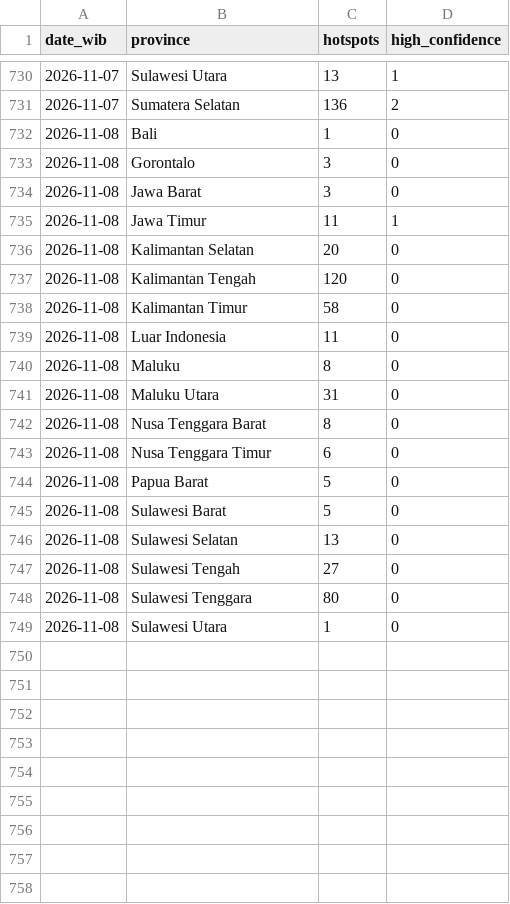
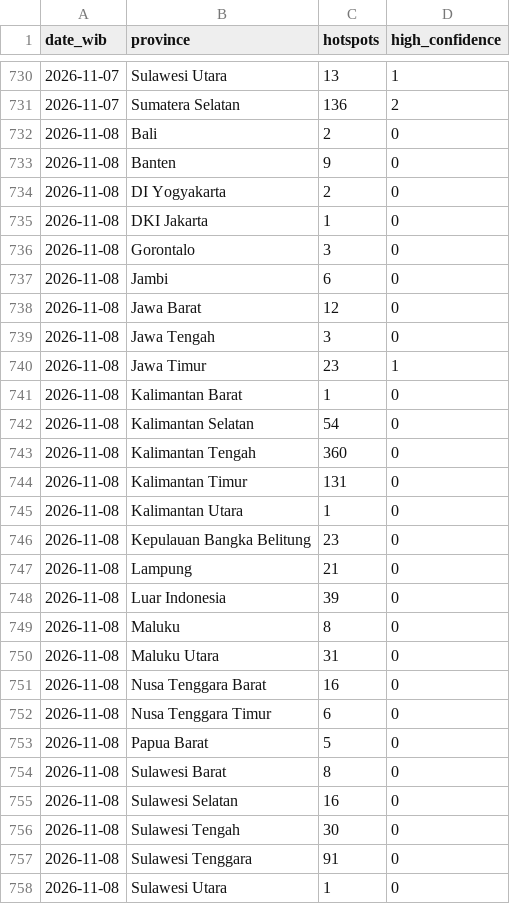
Before and after one commit to Din131/indonesia-haze-monitor, a CSV file: data/hotspots_daily_by_province.csv, drawn as a sheet; only a part is shown, gaps mark what is left out; the diff covers the shown part only.

```diff
--- a/data/hotspots_daily_by_province.csv
+++ b/data/hotspots_daily_by_province.csv
@@ -731,19 +731,28 @@ date_wib,province,hotspots,high_confidence
 2026-11-07,Sumatera Selatan,136,2
-2026-11-08,Bali,1,0
+2026-11-08,Bali,2,0
+2026-11-08,Banten,9,0
+2026-11-08,DI Yogyakarta,2,0
+2026-11-08,DKI Jakarta,1,0
 2026-11-08,Gorontalo,3,0
-2026-11-08,Jawa Barat,3,0
-2026-11-08,Jawa Timur,11,1
-2026-11-08,Kalimantan Selatan,20,0
-2026-11-08,Kalimantan Tengah,120,0
-2026-11-08,Kalimantan Timur,58,0
-2026-11-08,Luar Indonesia,11,0
+2026-11-08,Jambi,6,0
+2026-11-08,Jawa Barat,12,0
+2026-11-08,Jawa Tengah,3,0
+2026-11-08,Jawa Timur,23,1
+2026-11-08,Kalimantan Barat,1,0
+2026-11-08,Kalimantan Selatan,54,0
+2026-11-08,Kalimantan Tengah,360,0
+2026-11-08,Kalimantan Timur,131,0
+2026-11-08,Kalimantan Utara,1,0
+2026-11-08,Kepulauan Bangka Belitung,23,0
+2026-11-08,Lampung,21,0
+2026-11-08,Luar Indonesia,39,0
 2026-11-08,Maluku,8,0
 2026-11-08,Maluku Utara,31,0
-2026-11-08,Nusa Tenggara Barat,8,0
+2026-11-08,Nusa Tenggara Barat,16,0
 2026-11-08,Nusa Tenggara Timur,6,0
 2026-11-08,Papua Barat,5,0
-2026-11-08,Sulawesi Barat,5,0
-2026-11-08,Sulawesi Selatan,13,0
-2026-11-08,Sulawesi Tengah,27,0
-2026-11-08,Sulawesi Tenggara,80,0
+2026-11-08,Sulawesi Barat,8,0
+2026-11-08,Sulawesi Selatan,16,0
+2026-11-08,Sulawesi Tengah,30,0
+2026-11-08,Sulawesi Tenggara,91,0
 2026-11-08,Sulawesi Utara,1,0
```
Also changed, not shown: 1 added row elsewhere in this file, data/air_quality_hourly.csv, data/run_log.csv, 6 other files.
